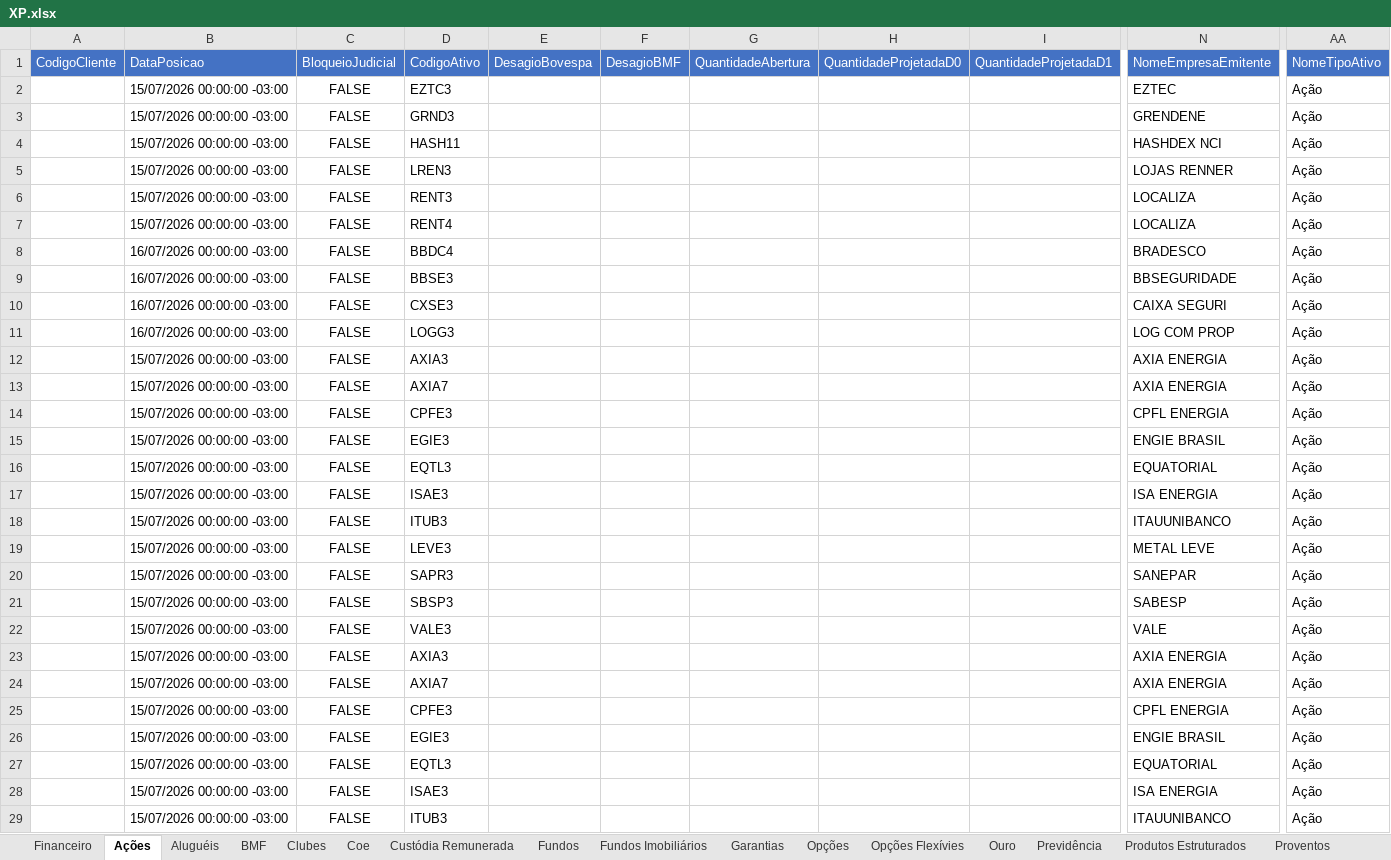
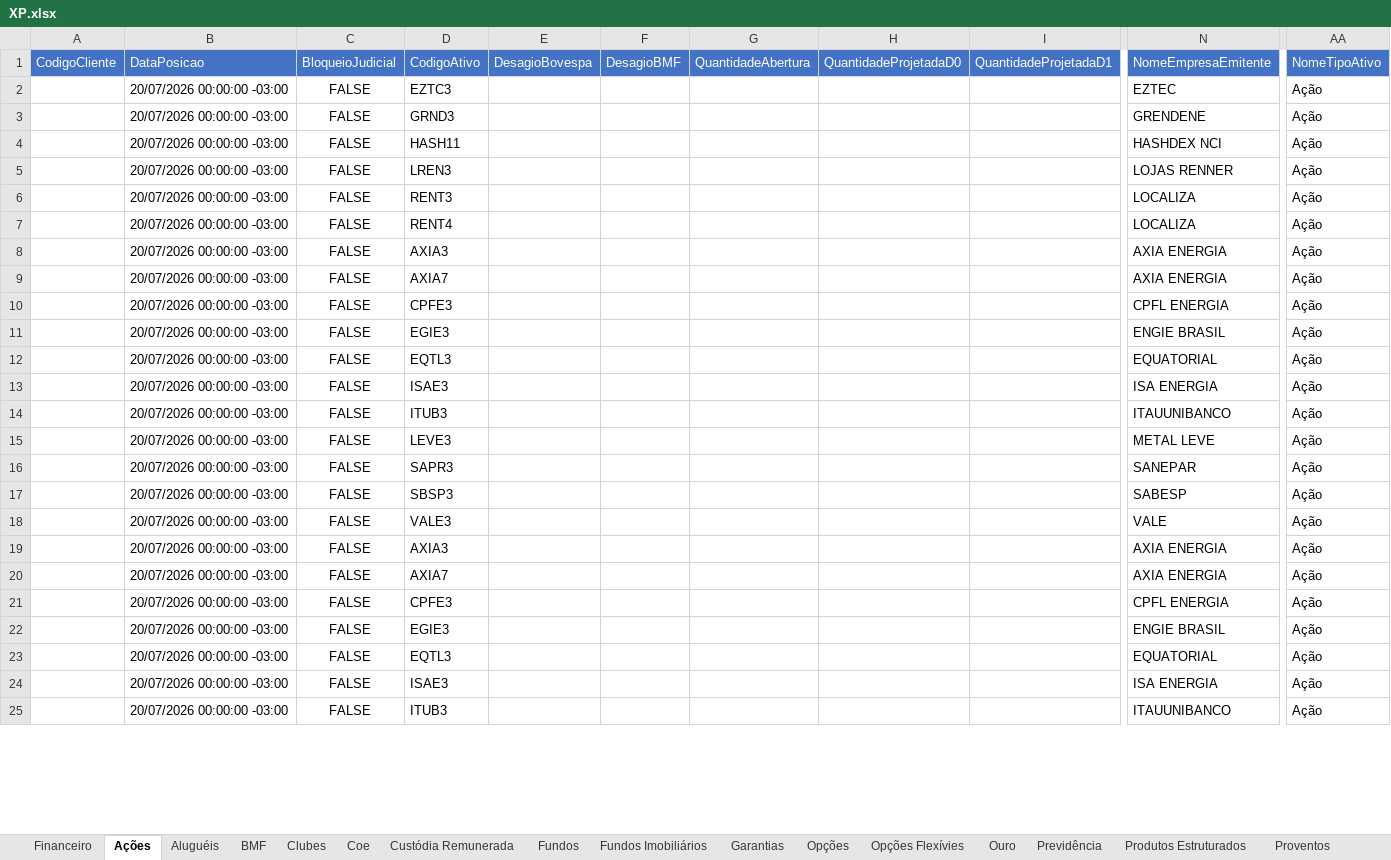
Before and after one commit to AloacaoMWealth/alocationmwealth, an Excel workbook: posicoes/XP.xlsx, sheet Ações, drawn as a sheet; only a part is shown, gaps mark what is left out; values as stored, in another font and other column widths than the file's, no borders; removed rows and columns are numbered as before the commit, all else as after; rows hold the shown columns only; the diff covers the shown part only; the diff names each change by its address in the sheet, - before the commit and + after, or states it on an @@ line.

```diff
--- a/posicoes/XP.xlsx (sheet Ações)
+++ b/posicoes/XP.xlsx (sheet Ações)
-B2:B7: 15/07/2026 00:00:00 -03:00
+B2:B7: 20/07/2026 00:00:00 -03:00
-row 8:  | 16/07/2026 00:00:00 -03:00 | FALSE | BBDC4 |  |  |  |  |  | BRADESCO | Ação
-row 9:  | 16/07/2026 00:00:00 -03:00 | FALSE | BBSE3 |  |  |  |  |  | BBSEGURIDADE | Ação
-row 10:  | 16/07/2026 00:00:00 -03:00 | FALSE | CXSE3 |  |  |  |  |  | CAIXA SEGURI | Ação
-row 11:  | 16/07/2026 00:00:00 -03:00 | FALSE | LOGG3 |  |  |  |  |  | LOG COM PROP | Ação
-B8:B25: 15/07/2026 00:00:00 -03:00
+B8:B25: 20/07/2026 00:00:00 -03:00
```
Also changed, not shown: other rows of this sheet, sheet Renda Fixa, sheet Fundos, sheet Fundos Imobiliários, sheet Proventos, sheet Financeiro, sheet Previdência, 6 more sheets, posicoes/BTG.xlsx, 1 other file.
